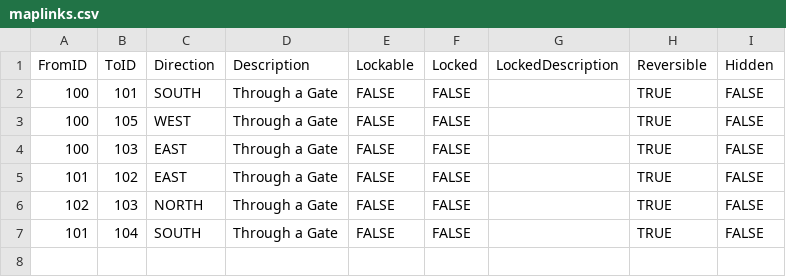
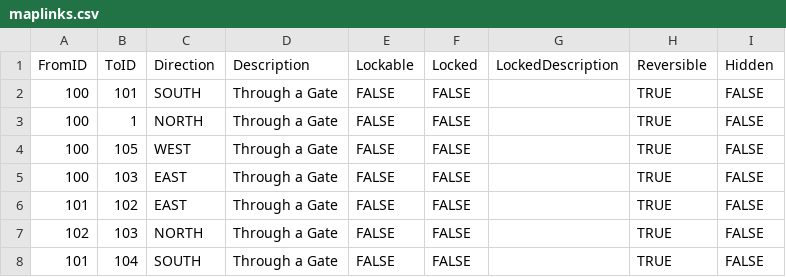
Before and after one commit to kwoolter/Nimrod, a CSV file: model/Squoids_data/maplinks.csv, drawn as a sheet; the diff names each change by its address in the sheet, - before the commit and + after, or states it on an @@ line.

```diff
--- a/model/Squoids_data/maplinks.csv
+++ b/model/Squoids_data/maplinks.csv
+row 3: 100 | 1 | NORTH | Through a Gate | FALSE | FALSE |  | TRUE | FALSE
```
Also changed, not shown: model/Squoids_data/default_floor_layouts.csv, model/Squoids_data/default_floor_objects.csv, 3 other files.
